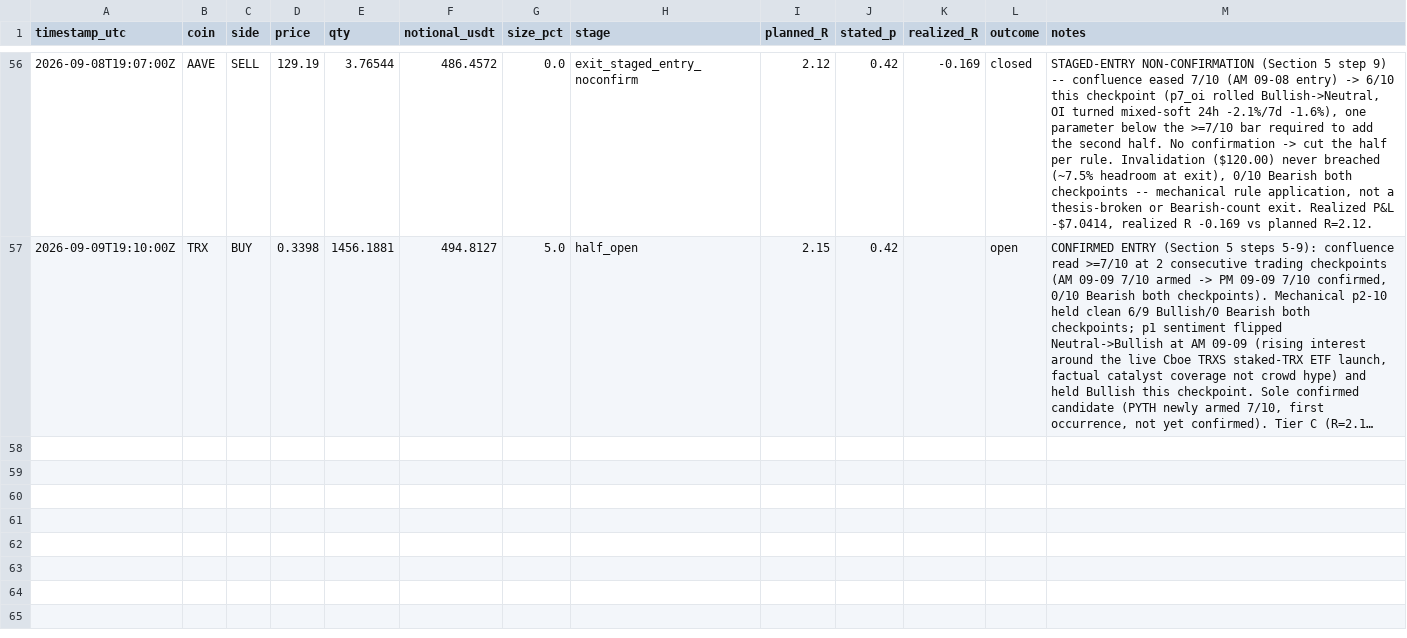
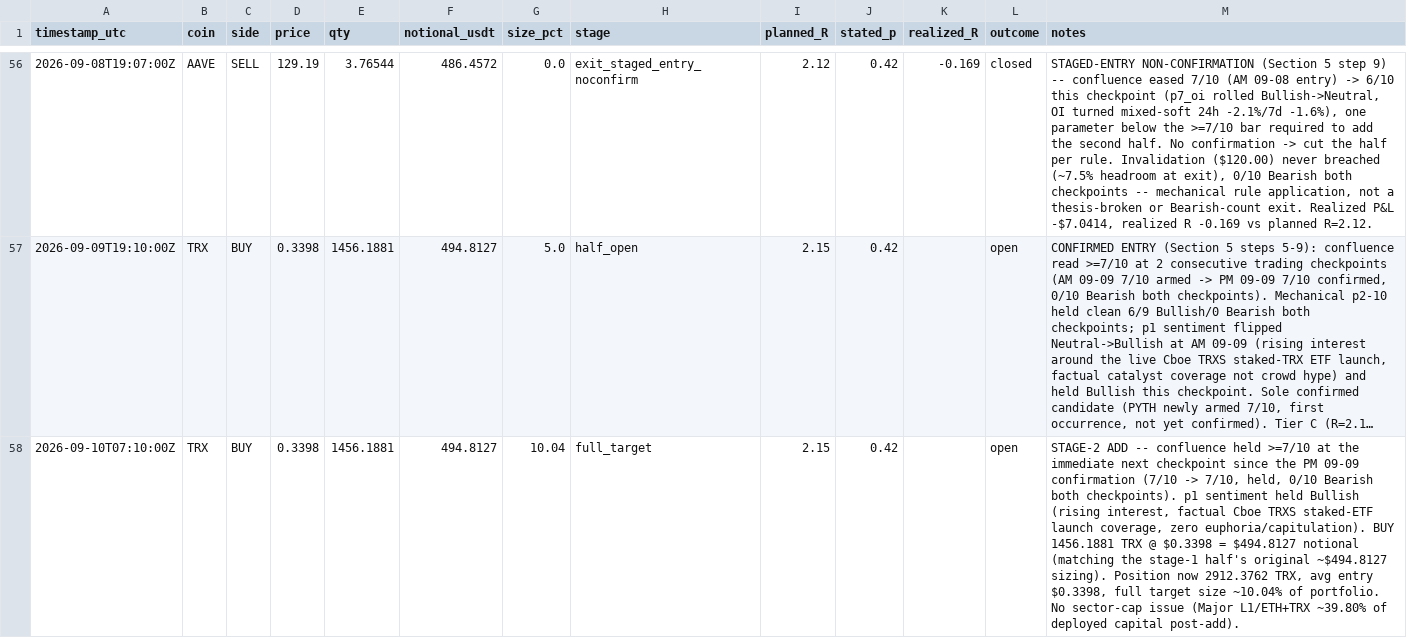
Before and after one commit to shadasinger/silvercrescent-crypto, a CSV file: state/TRADE_LEDGER.csv, drawn as a sheet; only a part is shown, gaps mark what is left out; long unchanged cells end in …; the diff names each change by its address in the sheet, - before the commit and + after, or states it on an @@ line.

```diff
--- a/state/TRADE_LEDGER.csv
+++ b/state/TRADE_LEDGER.csv
+row 58: 2026-09-10T07:10:00Z | TRX | BUY | 0.3398 | 1456.1881 | 494.8127 | 10.04 | full_target | 2.15 | 0.42 |  | open | STAGE-2 ADD -- confluence held >=7/10 at the immediate next checkpoint since the PM 09-09 confirmation (7/10 -> 7/10, held, 0/10 Bearish both checkpoints). p1 sentiment held Bullish (rising interest, factual Cboe TRXS staked-ETF launch coverage, zero euphoria/capitulation). BUY 1456.1881 TRX @ $0.3398 = $494.8127 notional (matching the stage-1 half's original ~$494.8127 sizing). Position now 2912.3762 TRX, avg entry $0.3398, full target size ~10.04% of portfolio. No sector-cap issue (Major L1/ETH+TRX ~39.80% of deployed capital post-add).
```
Also changed, not shown: 7 other files.
